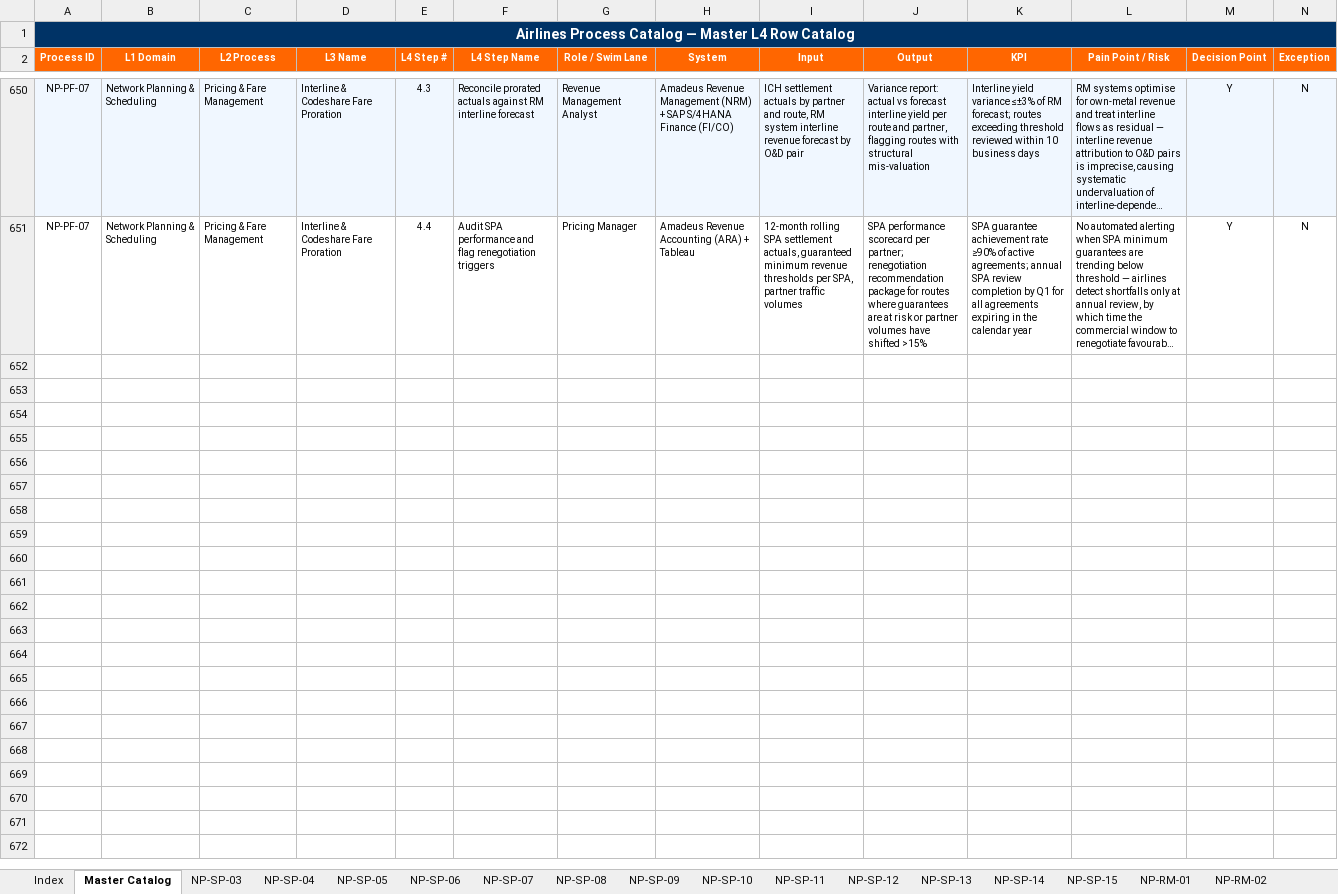
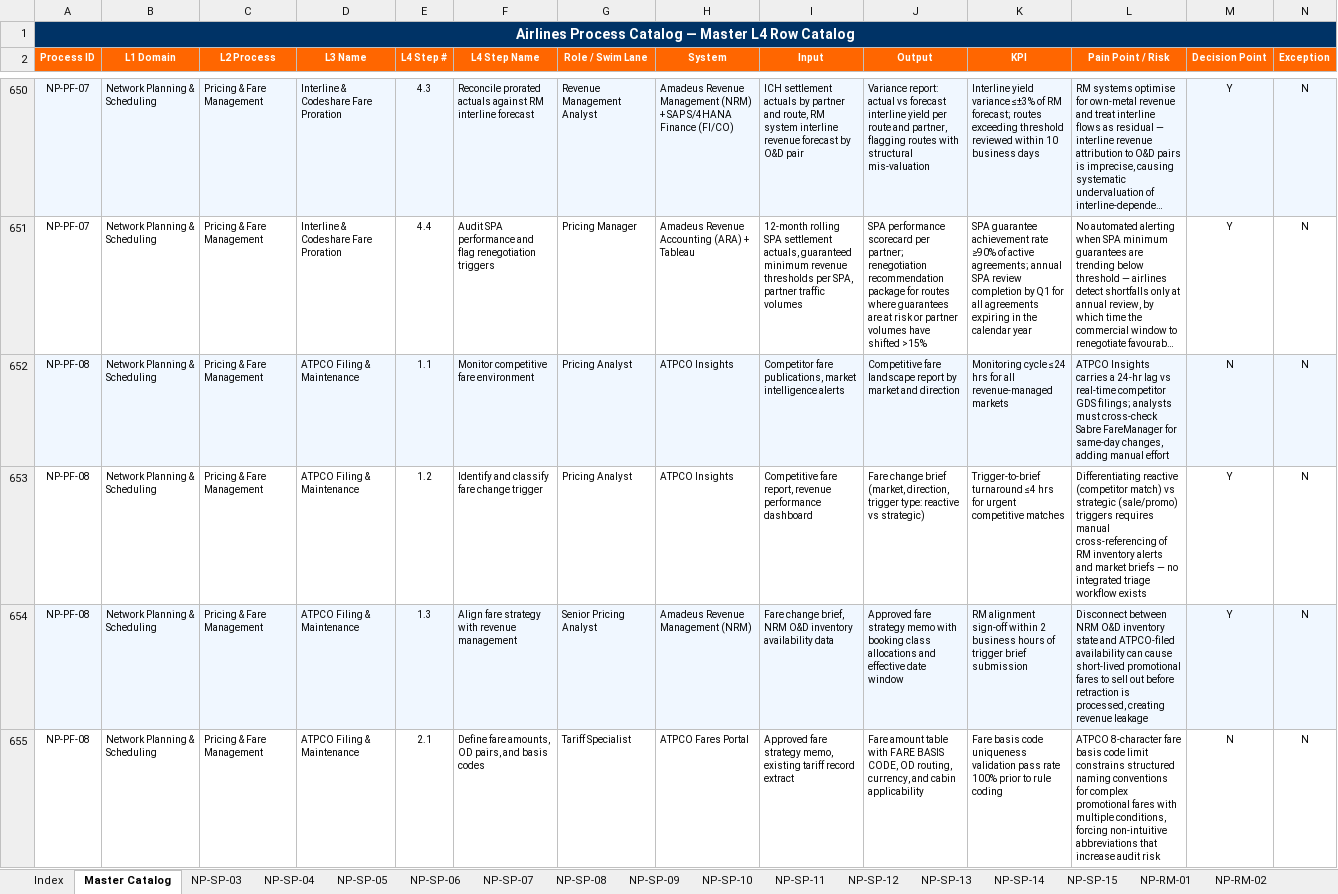
Before and after one commit to ghatk047/airline-process-wiki, an Excel workbook: data/Airlines_Process_Catalog.xlsx, sheet Master Catalog, drawn as a sheet; only a part is shown, gaps mark what is left out; long unchanged cells end in …; values as stored, in another font and other column widths than the file's, no borders; the diff covers the shown part only; the diff names each change by its address in the sheet, - before the commit and + after, or states it on an @@ line.

Commit message:
Add NP-PF-08: ATPCO Filing & Maintenance — L4 steps, BPMN, slides, wiki page

```diff
--- a/data/Airlines_Process_Catalog.xlsx (sheet Master Catalog)
+++ b/data/Airlines_Process_Catalog.xlsx (sheet Master Catalog)
+row 652: NP-PF-08 | Network Planning & Scheduling | Pricing & Fare Management | ATPCO Filing & Maintenance | 1.1 | Monitor competitive fare environment | Pricing Analyst | ATPCO Insights | Competitor fare publications, market intelligence alerts | Competitive fare landscape report by market and direction | Monitoring cycle ≤24 hrs for all revenue-managed markets | ATPCO Insights carries a 24-hr lag vs real-time competitor GDS filings; analysts must cross-check Sabre FareManager for same-day changes, adding manual effort | N | N
+row 653: NP-PF-08 | Network Planning & Scheduling | Pricing & Fare Management | ATPCO Filing & Maintenance | 1.2 | Identify and classify fare change trigger | Pricing Analyst | ATPCO Insights | Competitive fare report, revenue performance dashboard | Fare change brief (market, direction, trigger type: reactive vs strategic) | Trigger-to-brief turnaround ≤4 hrs for urgent competitive matches | Differentiating reactive (competitor match) vs strategic (sale/promo) triggers requires manual cross-referencing of RM inventory alerts and market briefs — no integrated triage workflow exists | Y | N
+row 654: NP-PF-08 | Network Planning & Scheduling | Pricing & Fare Management | ATPCO Filing & Maintenance | 1.3 | Align fare strategy with revenue management | Senior Pricing Analyst | Amadeus Revenue Management (NRM) | Fare change brief, NRM O&D inventory availability data | Approved fare strategy memo with booking class allocations and effective date window | RM alignment sign-off within 2 business hours of trigger brief submission | Disconnect between NRM O&D inventory state and ATPCO-filed availability can cause short-lived promotional fares to sell out before retraction is processed, creating revenue leakage | Y | N
+row 655: NP-PF-08 | Network Planning & Scheduling | Pricing & Fare Management | ATPCO Filing & Maintenance | 2.1 | Define fare amounts, OD pairs, and basis codes | Tariff Specialist | ATPCO Fares Portal | Approved fare strategy memo, existing tariff record extract | Fare amount table with FARE BASIS CODE, OD routing, currency, and cabin applicability | Fare basis code uniqueness validation pass rate 100% prior to rule coding | ATPCO 8-character fare basis code limit constrains structured naming conventions for complex promotional fares with multiple conditions, forcing non-intuitive abbreviations that increase audit risk | N | N
```
Also changed, not shown: 12 added rows elsewhere in this sheet, sheet Index, other sheet tabs, 27 other files.
